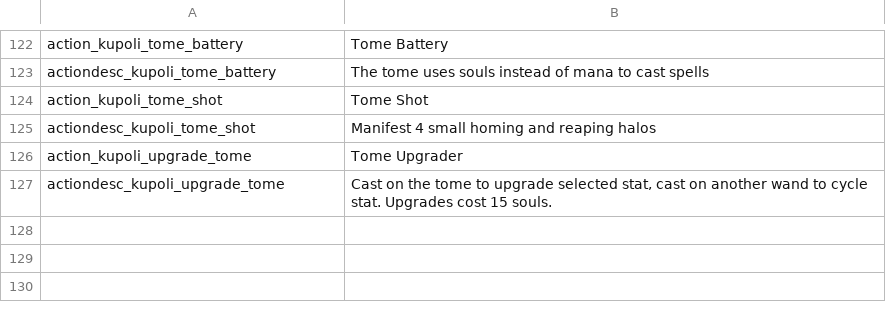
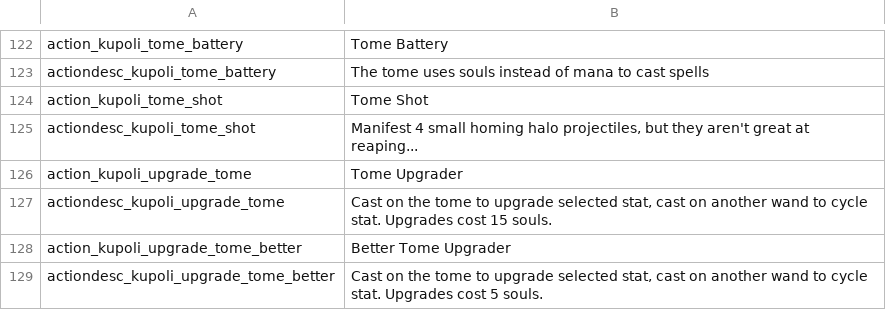
Before and after one commit to SiriMoel/souls, a CSV file: files/translations.csv, drawn as a sheet; only a part is shown, gaps mark what is left out.

```diff
--- a/files/translations.csv
+++ b/files/translations.csv
@@ -124,4 +124,6 @@ actiondesc_kupoli_tome_battery,"The tome uses souls instead of mana to cast spel
 action_kupoli_tome_shot,"Tome Shot",,,,,,,,,,,,
-actiondesc_kupoli_tome_shot,"Manifest 4 small homing and reaping halos",,,,,,,,,,,,
+actiondesc_kupoli_tome_shot,"Manifest 4 small homing halo projectiles, but they aren't great at reaping...",,,,,,,,,,,,
 action_kupoli_upgrade_tome,"Tome Upgrader",,,,,,,,,,,,
 actiondesc_kupoli_upgrade_tome,"Cast on the tome to upgrade selected stat, cast on another wand to cycle stat. Upgrades cost 15 souls.",,,,,,,,,,,,
+action_kupoli_upgrade_tome_better,"Better Tome Upgrader",,,,,,,,,,,,
+actiondesc_kupoli_upgrade_tome_better,"Cast on the tome to upgrade selected stat, cast on another wand to cycle stat. Upgrades cost 5 souls.",,,,,,,,,,,,
```
Also changed, not shown: 10 other files.
